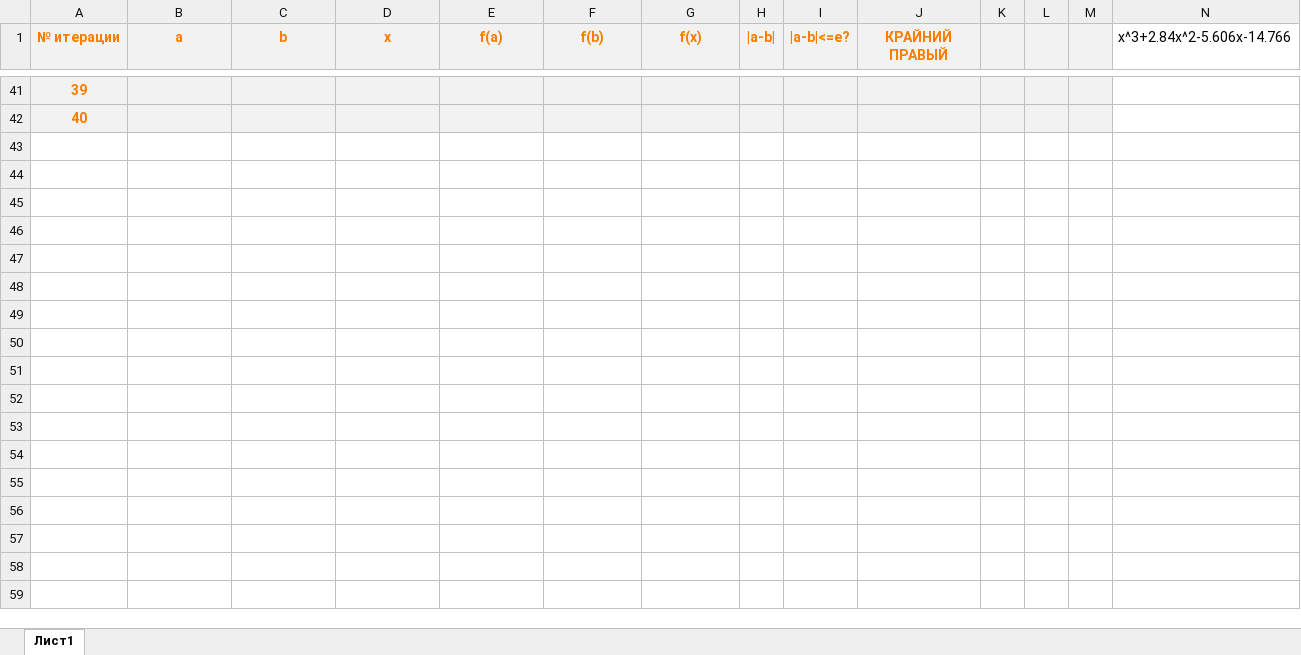
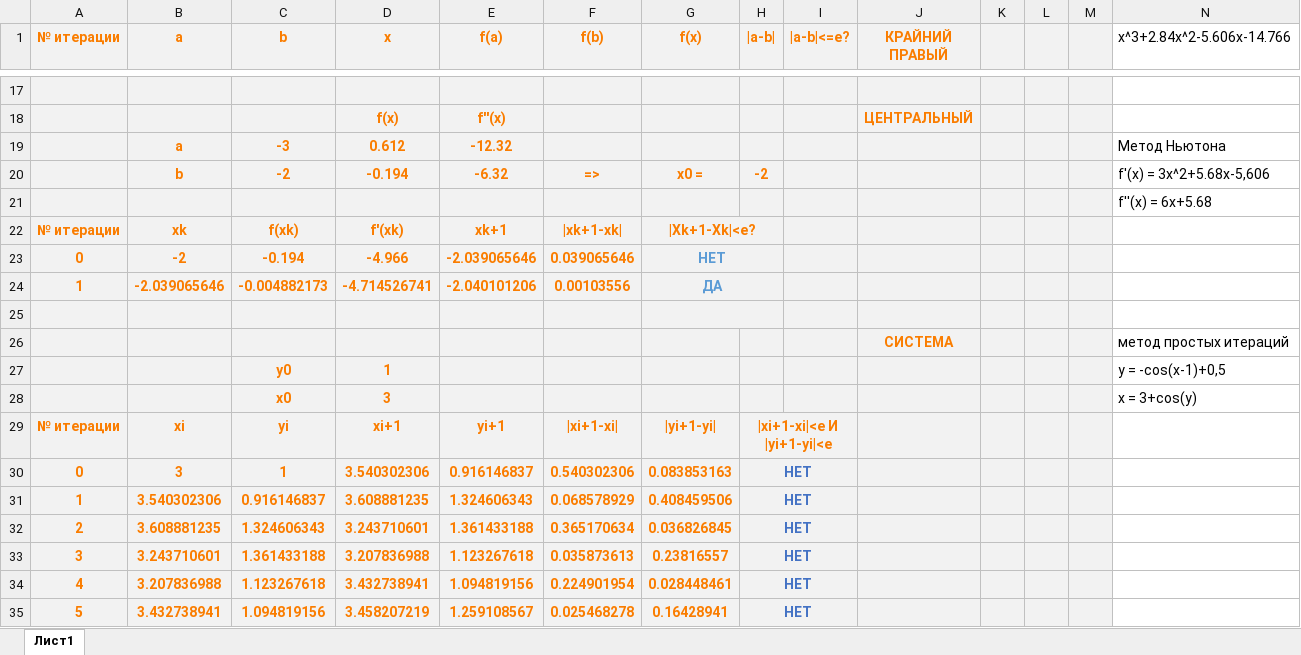
Before and after one commit to ta4ilka69/docs_for_labs, an Excel workbook: Вычмат/lab2/Вычислительный.xlsx, sheet Лист1, drawn as a sheet; only a part is shown, gaps mark what is left out; values as stored, in another font and other column widths than the file's, no borders; addresses are those after the commit; the diff covers the shown part only; the diff names each change by its address in the sheet, - before the commit and + after, or states it on an @@ line.

```diff
--- a/Вычмат/lab2/Вычислительный.xlsx (sheet Лист1)
+++ b/Вычмат/lab2/Вычислительный.xlsx (sheet Лист1)
-A17 (№ итерации): 39
+A17 (№ итерации): (empty)
+row 18:  |  |  | f(x) | f''(x) |  |  |  |  | ЦЕНТРАЛЬНЫЙ
+row 19:  | a | -3 | 0.612 | -12.32 |  |  |  |  |  |  |  |  | Метод Ньютона
+row 20:  | b | -2 | -0.194 | -6.32 | => | x0 = | -2 |  |  |  |  |  | f'(x) = 3x^2+5.68x-5,606
+row 21:  |  |  |  |  |  |  |  |  |  |  |  |  | f''(x) = 6x+5.68
+row 22: № итерации | xk | f(xk) | f'(xk) | xk+1 | |xk+1-xk| | |Xk+1-Xk|<e?
+row 23: 0 | -2 | -0.194 | -4.966 | -2.039065646 | 0.039065646 | НЕТ
+row 24: 1 | -2.039065646 | -0.004882173 | -4.714526741 | -2.040101206 | 0.00103556 | ДА
-A25 (№ итерации): 40
+A25 (№ итерации): (empty)
+G25:H25 merged
+row 26:  |  |  |  |  |  |  |  |  | СИСТЕМА |  |  |  | метод простых итераций
+row 27:  |  | y0 | 1 |  |  |  |  |  |  |  |  |  | y = -cos(x-1)+0,5
+row 28:  |  | x0 | 3 |  |  |  |  |  |  |  |  |  | x = 3+cos(y)
+row 29: № итерации | xi | yi | xi+1 | yi+1 | |xi+1-xi| | |yi+1-yi| | |xi+1-xi|<e И |yi+1-yi|<e
+row 30: 0 | 3 | 1 | 3.540302306 | 0.916146837 | 0.540302306 | 0.083853163 | НЕТ
+row 31: 1 | 3.540302306 | 0.916146837 | 3.608881235 | 1.324606343 | 0.068578929 | 0.408459506 | НЕТ
+row 32: 2 | 3.608881235 | 1.324606343 | 3.243710601 | 1.361433188 | 0.365170634 | 0.036826845 | НЕТ
+row 33: 3 | 3.243710601 | 1.361433188 | 3.207836988 | 1.123267618 | 0.035873613 | 0.23816557 | НЕТ
+row 34: 4 | 3.207836988 | 1.123267618 | 3.432738941 | 1.094819156 | 0.224901954 | 0.028448461 | НЕТ
+row 35: 5 | 3.432738941 | 1.094819156 | 3.458207219 | 1.259108567 | 0.025468278 | 0.16428941 | НЕТ
```
Also changed, not shown: 21 added rows, 31 removed rows and cell formats elsewhere in this sheet, 4 other files.
